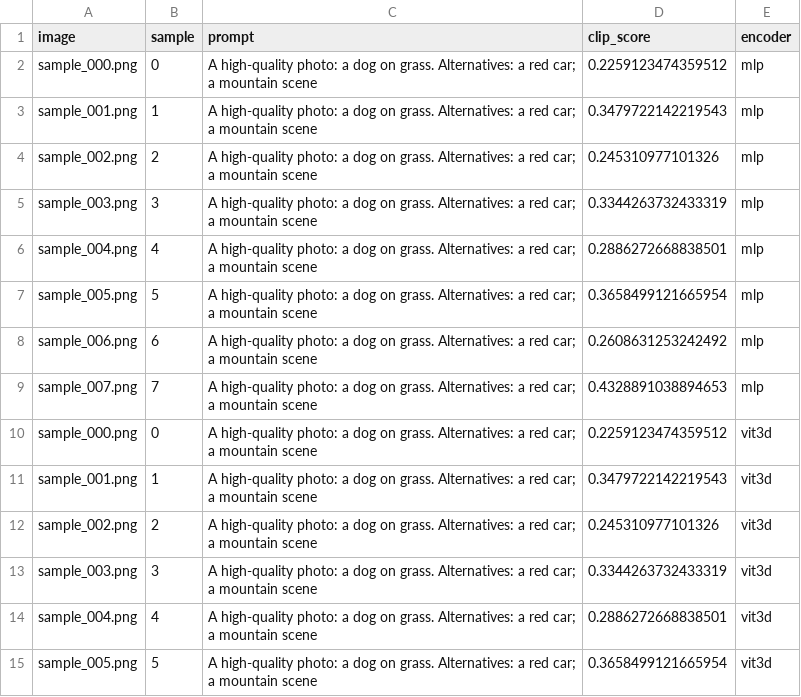
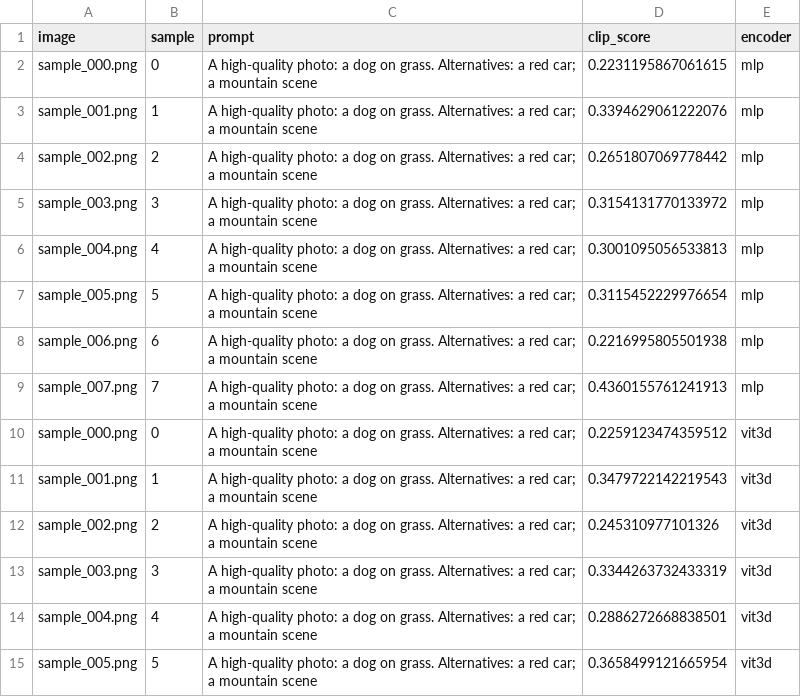
Before and after one commit to toniIepure25/FMRI2IMG, a CSV file: reports/sd_eval/summary_all.csv, drawn as a sheet; only a part is shown.

```diff
--- a/reports/sd_eval/summary_all.csv
+++ b/reports/sd_eval/summary_all.csv
@@ -1,10 +1,10 @@
 image,sample,prompt,clip_score,encoder
-sample_000.png,0,A high-quality photo: a dog on grass. Alternatives: a red car; a mountain scene,0.2259123474359512,mlp
-sample_001.png,1,A high-quality photo: a dog on grass. Alternatives: a red car; a mountain scene,0.3479722142219543,mlp
-sample_002.png,2,A high-quality photo: a dog on grass. Alternatives: a red car; a mountain scene,0.245310977101326,mlp
-sample_003.png,3,A high-quality photo: a dog on grass. Alternatives: a red car; a mountain scene,0.3344263732433319,mlp
-sample_004.png,4,A high-quality photo: a dog on grass. Alternatives: a red car; a mountain scene,0.2886272668838501,mlp
-sample_005.png,5,A high-quality photo: a dog on grass. Alternatives: a red car; a mountain scene,0.3658499121665954,mlp
-sample_006.png,6,A high-quality photo: a dog on grass. Alternatives: a red car; a mountain scene,0.2608631253242492,mlp
-sample_007.png,7,A high-quality photo: a dog on grass. Alternatives: a red car; a mountain scene,0.4328891038894653,mlp
+sample_000.png,0,A high-quality photo: a dog on grass. Alternatives: a red car; a mountain scene,0.2231195867061615,mlp
+sample_001.png,1,A high-quality photo: a dog on grass. Alternatives: a red car; a mountain scene,0.3394629061222076,mlp
+sample_002.png,2,A high-quality photo: a dog on grass. Alternatives: a red car; a mountain scene,0.2651807069778442,mlp
+sample_003.png,3,A high-quality photo: a dog on grass. Alternatives: a red car; a mountain scene,0.3154131770133972,mlp
+sample_004.png,4,A high-quality photo: a dog on grass. Alternatives: a red car; a mountain scene,0.3001095056533813,mlp
+sample_005.png,5,A high-quality photo: a dog on grass. Alternatives: a red car; a mountain scene,0.3115452229976654,mlp
+sample_006.png,6,A high-quality photo: a dog on grass. Alternatives: a red car; a mountain scene,0.2216995805501938,mlp
+sample_007.png,7,A high-quality photo: a dog on grass. Alternatives: a red car; a mountain scene,0.4360155761241913,mlp
 sample_000.png,0,A high-quality photo: a dog on grass. Alternatives: a red car; a mountain scene,0.2259123474359512,vit3d
```
Also changed, not shown: reports/sd_eval/mlp_clipscores.csv, 21 other files.
